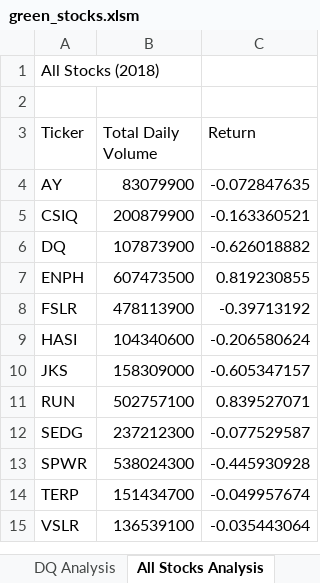
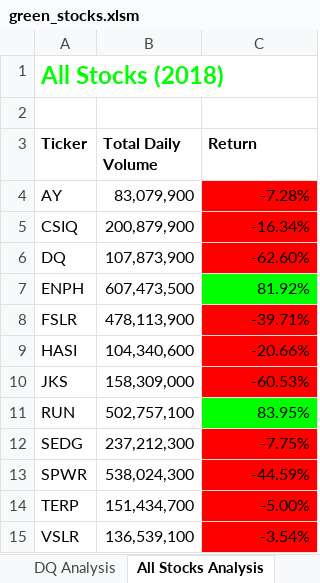
Before and after one commit to Shua88/stocks-analysis, an Excel workbook: green_stocks.xlsm, sheet All Stocks Analysis, drawn as a sheet; values as stored, in another font and other column widths than the file's, no borders; the diff names each change by its address in the sheet, - before the commit and + after, or states it on an @@ line.

Commit message:
Add files via upload

```diff
--- a/green_stocks.xlsm (sheet All Stocks Analysis)
+++ b/green_stocks.xlsm (sheet All Stocks Analysis)
@@ A1 bold: off → on, text colour: black → #00FF00, text size: larger @@
-A3:C3 bold: off
+A3:C3 bold: on
-B4 (Total Daily Volume): 83079900
+B4 (Total Daily Volume): 83,079,900
-C4 (Return): -0.072847635
+C4 (Return): -7.28%
-C4:C6 fill: none
+C4:C6 fill: #FF0000
-B5 (Total Daily Volume): 200879900
+B5 (Total Daily Volume): 200,879,900
-C5 (Return): -0.163360521
+C5 (Return): -16.34%
-B6 (Total Daily Volume): 107873900
+B6 (Total Daily Volume): 107,873,900
-C6 (Return): -0.626018882
+C6 (Return): -62.60%
-B7 (Total Daily Volume): 607473500
+B7 (Total Daily Volume): 607,473,500
-C7 (Return): 0.819230855
+C7 (Return): 81.92%
-C7 fill: none
+C7 fill: #00FF00
-B8 (Total Daily Volume): 478113900
+B8 (Total Daily Volume): 478,113,900
-C8 (Return): -0.39713192
+C8 (Return): -39.71%
-C8:C10 fill: none
+C8:C10 fill: #FF0000
-B9 (Total Daily Volume): 104340600
+B9 (Total Daily Volume): 104,340,600
-C9 (Return): -0.206580624
+C9 (Return): -20.66%
-B10 (Total Daily Volume): 158309000
+B10 (Total Daily Volume): 158,309,000
-C10 (Return): -0.605347157
+C10 (Return): -60.53%
-B11 (Total Daily Volume): 502757100
+B11 (Total Daily Volume): 502,757,100
-C11 (Return): 0.839527071
+C11 (Return): 83.95%
-C11 fill: none
+C11 fill: #00FF00
-B12 (Total Daily Volume): 237212300
+B12 (Total Daily Volume): 237,212,300
-C12 (Return): -0.077529587
+C12 (Return): -7.75%
-C12:C15 fill: none
+C12:C15 fill: #FF0000
-B13 (Total Daily Volume): 538024300
+B13 (Total Daily Volume): 538,024,300
-C13 (Return): -0.445930928
+C13 (Return): -44.59%
-B14 (Total Daily Volume): 151434700
+B14 (Total Daily Volume): 151,434,700
-C14 (Return): -0.049957674
+C14 (Return): -5.00%
-B15 (Total Daily Volume): 136539100
+B15 (Total Daily Volume): 136,539,100
-C15 (Return): -0.035443064
+C15 (Return): -3.54%
```
